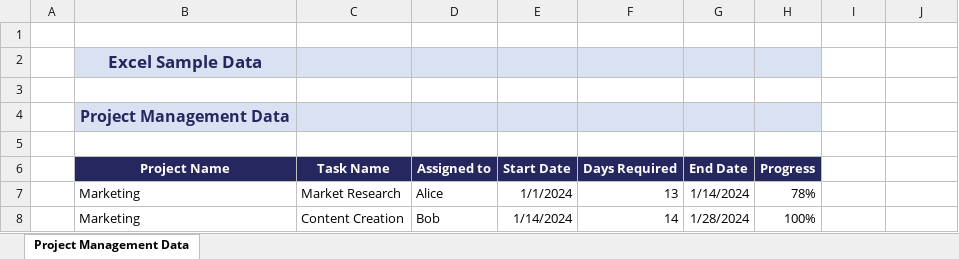
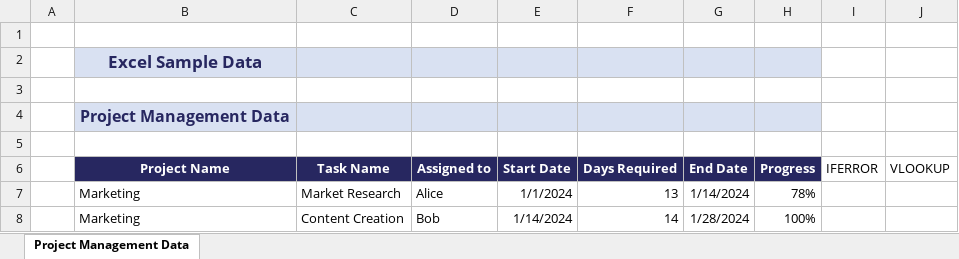
Before and after one commit to shopie14/excel-fundamental, an Excel workbook: Day_1_Rumus Excel/Project-Management-Sample-Data.xlsx, sheet Project Management Data, drawn as a sheet; only a part is shown; values as stored, in another font and other column widths than the file's, no borders; the diff names each change by its address in the sheet, - before the commit and + after, or states it on an @@ line.

Commit message:
vlookup, sum, sumif, sumifs, separate data and concate data

```diff
--- a/Day_1_Rumus Excel/Project-Management-Sample-Data.xlsx (sheet Project Management Data)
+++ b/Day_1_Rumus Excel/Project-Management-Sample-Data.xlsx (sheet Project Management Data)
-I6: (empty)
+I6: IFERROR
-J6: (empty)
+J6: VLOOKUP
```
Also changed, not shown: 3 other files.
